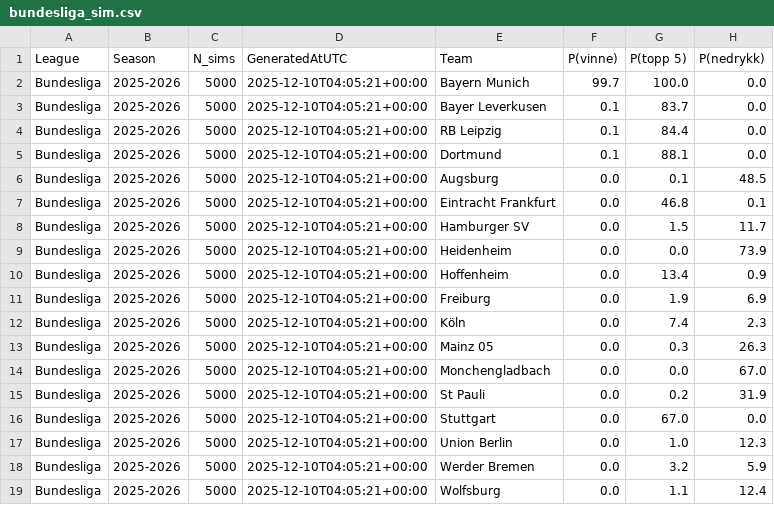
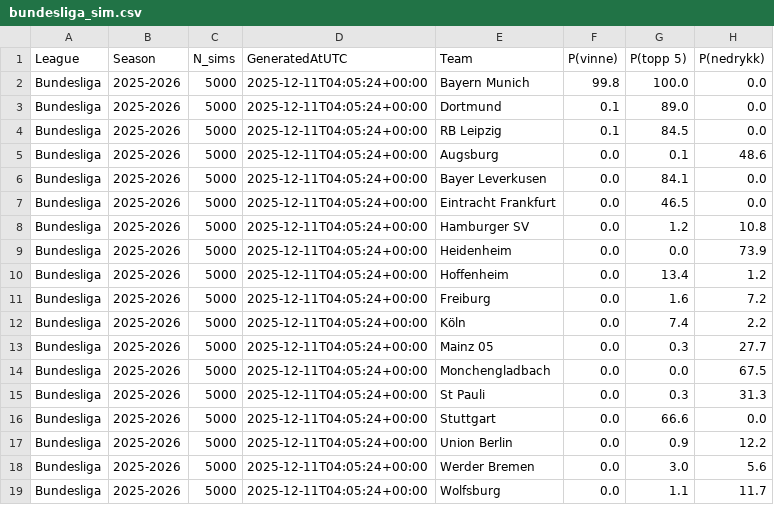
Before and after one commit to SindreUlsaker/Football_prediction, a CSV file: data/processed/simulations/bundesliga_sim.csv, drawn as a sheet.

```diff
--- a/data/processed/simulations/bundesliga_sim.csv
+++ b/data/processed/simulations/bundesliga_sim.csv
@@ -1,19 +1,19 @@
 League,Season,N_sims,GeneratedAtUTC,Team,P(vinne),P(topp 5),P(nedrykk)
-Bundesliga,2025-2026,5000,2025-12-10T04:05:21+00:00,Bayern Munich,99.7,100.0,0.0
-Bundesliga,2025-2026,5000,2025-12-10T04:05:21+00:00,Bayer Leverkusen,0.1,83.7,0.0
-Bundesliga,2025-2026,5000,2025-12-10T04:05:21+00:00,RB Leipzig,0.1,84.4,0.0
-Bundesliga,2025-2026,5000,2025-12-10T04:05:21+00:00,Dortmund,0.1,88.1,0.0
-Bundesliga,2025-2026,5000,2025-12-10T04:05:21+00:00,Augsburg,0.0,0.1,48.5
-Bundesliga,2025-2026,5000,2025-12-10T04:05:21+00:00,Eintracht Frankfurt,0.0,46.8,0.1
-Bundesliga,2025-2026,5000,2025-12-10T04:05:21+00:00,Hamburger SV,0.0,1.5,11.7
-Bundesliga,2025-2026,5000,2025-12-10T04:05:21+00:00,Heidenheim,0.0,0.0,73.9
-Bundesliga,2025-2026,5000,2025-12-10T04:05:21+00:00,Hoffenheim,0.0,13.4,0.9
-Bundesliga,2025-2026,5000,2025-12-10T04:05:21+00:00,Freiburg,0.0,1.9,6.9
-Bundesliga,2025-2026,5000,2025-12-10T04:05:21+00:00,Köln,0.0,7.4,2.3
-Bundesliga,2025-2026,5000,2025-12-10T04:05:21+00:00,Mainz 05,0.0,0.3,26.3
-Bundesliga,2025-2026,5000,2025-12-10T04:05:21+00:00,Monchengladbach,0.0,0.0,67.0
-Bundesliga,2025-2026,5000,2025-12-10T04:05:21+00:00,St Pauli,0.0,0.2,31.9
-Bundesliga,2025-2026,5000,2025-12-10T04:05:21+00:00,Stuttgart,0.0,67.0,0.0
-Bundesliga,2025-2026,5000,2025-12-10T04:05:21+00:00,Union Berlin,0.0,1.0,12.3
-Bundesliga,2025-2026,5000,2025-12-10T04:05:21+00:00,Werder Bremen,0.0,3.2,5.9
-Bundesliga,2025-2026,5000,2025-12-10T04:05:21+00:00,Wolfsburg,0.0,1.1,12.4
+Bundesliga,2025-2026,5000,2025-12-11T04:05:24+00:00,Bayern Munich,99.8,100.0,0.0
+Bundesliga,2025-2026,5000,2025-12-11T04:05:24+00:00,Dortmund,0.1,89.0,0.0
+Bundesliga,2025-2026,5000,2025-12-11T04:05:24+00:00,RB Leipzig,0.1,84.5,0.0
+Bundesliga,2025-2026,5000,2025-12-11T04:05:24+00:00,Augsburg,0.0,0.1,48.6
+Bundesliga,2025-2026,5000,2025-12-11T04:05:24+00:00,Bayer Leverkusen,0.0,84.1,0.0
+Bundesliga,2025-2026,5000,2025-12-11T04:05:24+00:00,Eintracht Frankfurt,0.0,46.5,0.0
+Bundesliga,2025-2026,5000,2025-12-11T04:05:24+00:00,Hamburger SV,0.0,1.2,10.8
+Bundesliga,2025-2026,5000,2025-12-11T04:05:24+00:00,Heidenheim,0.0,0.0,73.9
+Bundesliga,2025-2026,5000,2025-12-11T04:05:24+00:00,Hoffenheim,0.0,13.4,1.2
+Bundesliga,2025-2026,5000,2025-12-11T04:05:24+00:00,Freiburg,0.0,1.6,7.2
+Bundesliga,2025-2026,5000,2025-12-11T04:05:24+00:00,Köln,0.0,7.4,2.2
+Bundesliga,2025-2026,5000,2025-12-11T04:05:24+00:00,Mainz 05,0.0,0.3,27.7
+Bundesliga,2025-2026,5000,2025-12-11T04:05:24+00:00,Monchengladbach,0.0,0.0,67.5
+Bundesliga,2025-2026,5000,2025-12-11T04:05:24+00:00,St Pauli,0.0,0.3,31.3
+Bundesliga,2025-2026,5000,2025-12-11T04:05:24+00:00,Stuttgart,0.0,66.6,0.0
+Bundesliga,2025-2026,5000,2025-12-11T04:05:24+00:00,Union Berlin,0.0,0.9,12.2
+Bundesliga,2025-2026,5000,2025-12-11T04:05:24+00:00,Werder Bremen,0.0,3.0,5.6
+Bundesliga,2025-2026,5000,2025-12-11T04:05:24+00:00,Wolfsburg,0.0,1.1,11.7
```
Also changed, not shown: data/processed/simulations/la_liga_sim.csv, data/processed/simulations/ligue_1_sim.csv, 2 other files.
